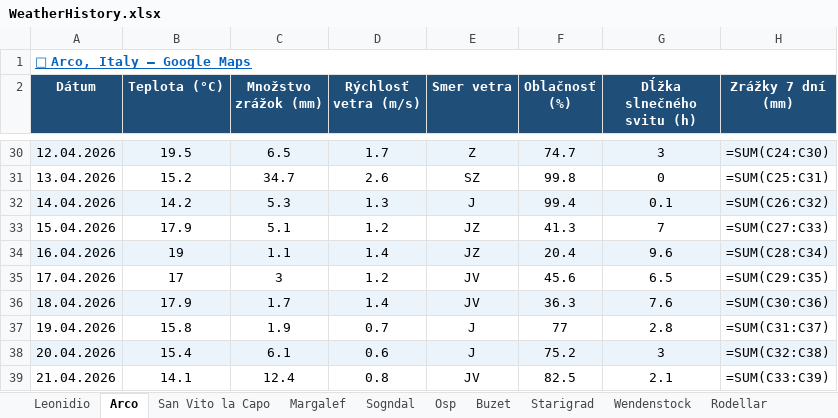
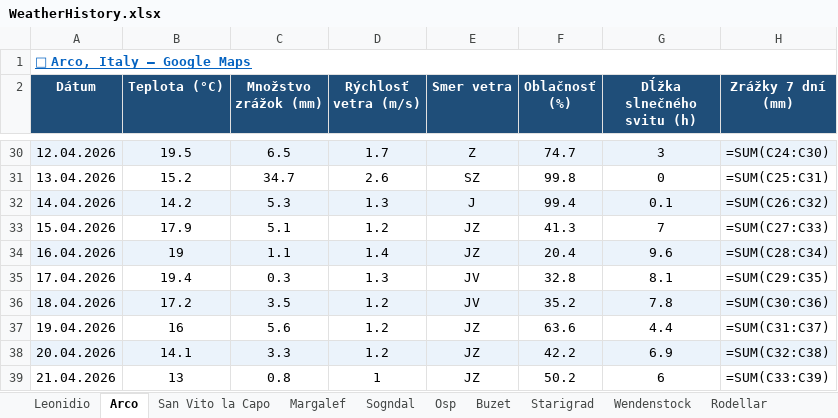
Before and after one commit to slavo1976/AgentWeather, an Excel workbook: WeatherHistory.xlsx, sheet Arco, drawn as a sheet; only a part is shown, gaps mark what is left out; values as stored, in another font and other column widths than the file's, no borders; formulas without a stored value are shown as written; the diff covers the shown part only; the diff names each change by its address in the sheet, - before the commit and + after, or states it on an @@ line.

```diff
--- a/WeatherHistory.xlsx (sheet Arco)
+++ b/WeatherHistory.xlsx (sheet Arco)
-B35 (Teplota (°C)): 17
+B35 (Teplota (°C)): 19.4
-C35 (Množstvo zrážok (mm)): 3
+C35 (Množstvo zrážok (mm)): 0.3
-D35 (Rýchlosť vetra (m/s)): 1.2
+D35 (Rýchlosť vetra (m/s)): 1.3
-F35 (Oblačnosť (%)): 45.6
+F35 (Oblačnosť (%)): 32.8
-G35 (Dĺžka slnečného svitu (h)): 6.5
+G35 (Dĺžka slnečného svitu (h)): 8.1
-B36 (Teplota (°C)): 17.9
+B36 (Teplota (°C)): 17.2
-C36 (Množstvo zrážok (mm)): 1.7
+C36 (Množstvo zrážok (mm)): 3.5
-D36 (Rýchlosť vetra (m/s)): 1.4
+D36 (Rýchlosť vetra (m/s)): 1.2
-F36 (Oblačnosť (%)): 36.3
+F36 (Oblačnosť (%)): 35.2
-G36 (Dĺžka slnečného svitu (h)): 7.6
+G36 (Dĺžka slnečného svitu (h)): 7.8
-B37 (Teplota (°C)): 15.8
+B37 (Teplota (°C)): 16
-C37 (Množstvo zrážok (mm)): 1.9
+C37 (Množstvo zrážok (mm)): 5.6
-D37 (Rýchlosť vetra (m/s)): 0.7
+D37 (Rýchlosť vetra (m/s)): 1.2
-E37:E38 (Smer vetra): J
+E37:E38 (Smer vetra): JZ
-F37 (Oblačnosť (%)): 77
+F37 (Oblačnosť (%)): 63.6
-G37 (Dĺžka slnečného svitu (h)): 2.8
+G37 (Dĺžka slnečného svitu (h)): 4.4
-B38 (Teplota (°C)): 15.4
+B38 (Teplota (°C)): 14.1
-C38 (Množstvo zrážok (mm)): 6.1
+C38 (Množstvo zrážok (mm)): 3.3
-D38 (Rýchlosť vetra (m/s)): 0.6
+D38 (Rýchlosť vetra (m/s)): 1.2
-F38 (Oblačnosť (%)): 75.2
+F38 (Oblačnosť (%)): 42.2
-G38 (Dĺžka slnečného svitu (h)): 3
+G38 (Dĺžka slnečného svitu (h)): 6.9
-B39 (Teplota (°C)): 14.1
+B39 (Teplota (°C)): 13
-C39 (Množstvo zrážok (mm)): 12.4
+C39 (Množstvo zrážok (mm)): 0.8
-D39 (Rýchlosť vetra (m/s)): 0.8
+D39 (Rýchlosť vetra (m/s)): 1
-E39 (Smer vetra): JV
+E39 (Smer vetra): JZ
-F39 (Oblačnosť (%)): 82.5
+F39 (Oblačnosť (%)): 50.2
-G39 (Dĺžka slnečného svitu (h)): 2.1
+G39 (Dĺžka slnečného svitu (h)): 6
```
Also changed, not shown: 1 added row and 6 edited cells elsewhere in this sheet, sheet Finale Ligure, sheet Starigrad, sheet Buzet, sheet Osp, sheet Rodellar, sheet Margalef, 6 more sheets.
